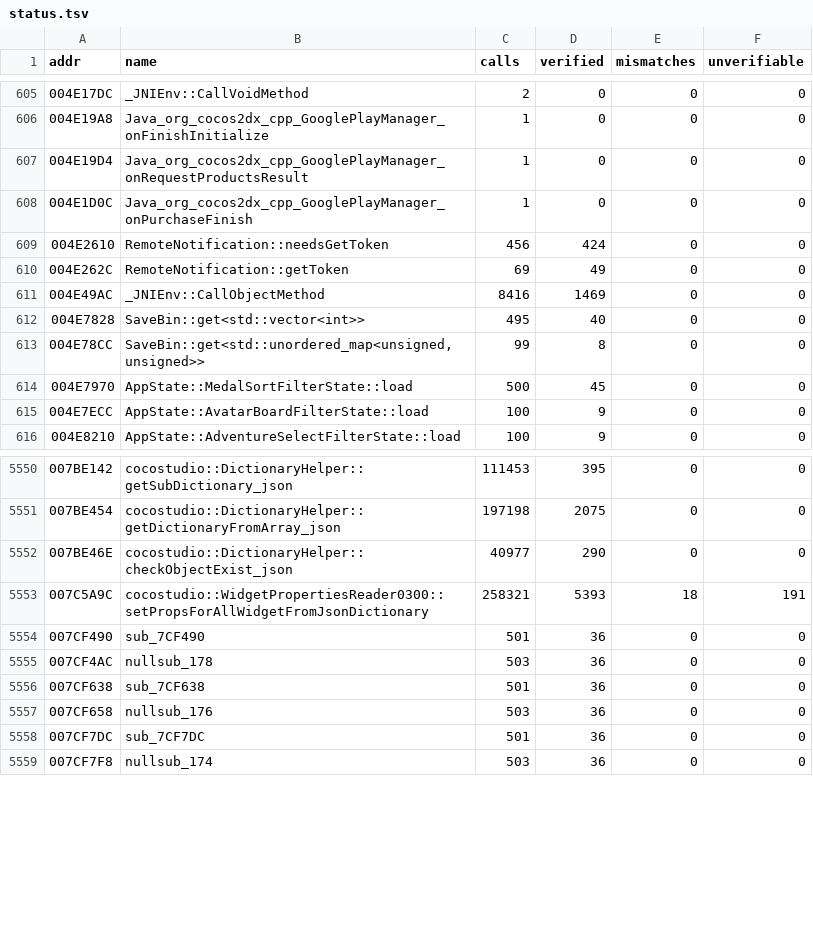
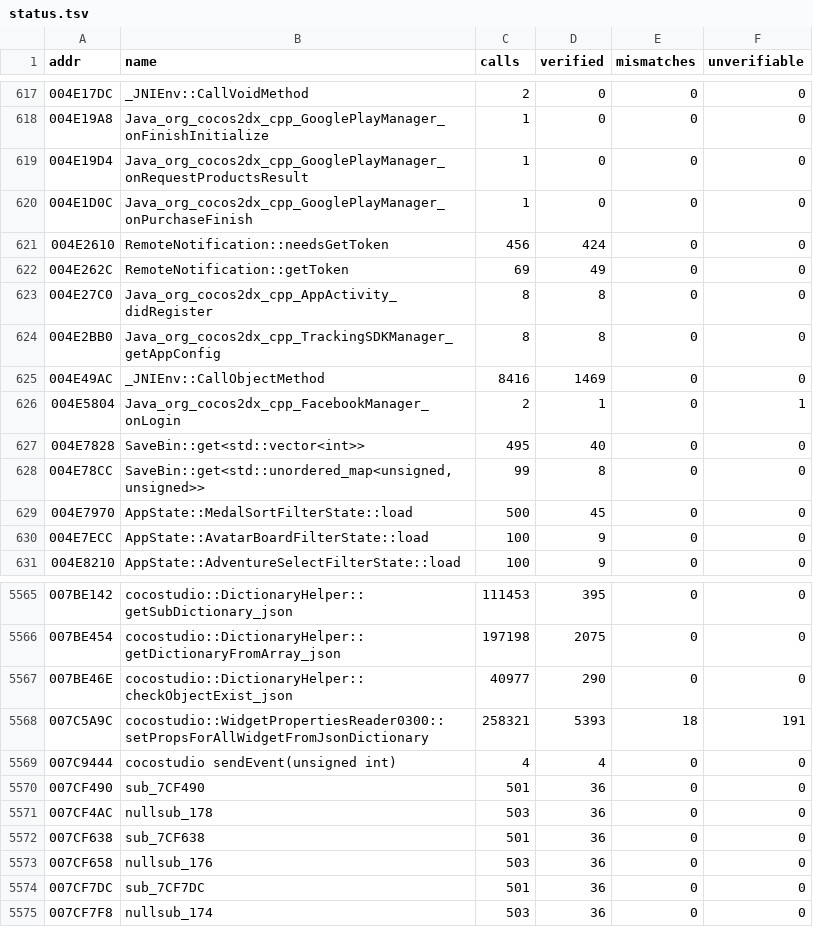
Before and after one commit to thethiny/KHUx-Recomp, a TSV file: rewrite/status.tsv, drawn as a sheet; only a part is shown, gaps mark what is left out; the diff covers the shown part only.

Commit message:
Rewrite batches #1 and #13: static initializer and JNI leftovers
core/StaticConstructors.cpp: the six game exit destructors (snow settings,
direction / shape tables, MasterDataManager's table descriptors); fix the
master-table constructor registering 0x4541F5 instead of sub_4540F4.
core/LibraryStatics.cpp: libpng endpoints compare, cocos2d attribute names and
libc++ time table destructors, crtbegin's atexit (ARM, not verifiable).
b13_jni/JniCallbacks.cpp: AppActivity.didRegister, TrackingSDKManager
getAppConfig, the FacebookManager answers, cocostudio sendEvent.
host: the dev call endpoint takes env / Java string / String[] arguments.
Verified through the call endpoint in sessions b1x2-b1x4: 16 functions,
0 mismatches.

```diff
--- a/rewrite/status.tsv
+++ b/rewrite/status.tsv
@@ -610,3 +622,6 @@ addr	name	calls	verified	mismatches	unverifiable
 004E262C	RemoteNotification::getToken	69	49	0	0
+004E27C0	Java_org_cocos2dx_cpp_AppActivity_didRegister	8	8	0	0
+004E2BB0	Java_org_cocos2dx_cpp_TrackingSDKManager_getAppConfig	8	8	0	0
 004E49AC	_JNIEnv::CallObjectMethod	8416	1469	0	0
+004E5804	Java_org_cocos2dx_cpp_FacebookManager_onLogin	2	1	0	1
 004E7828	SaveBin::get<std::vector<int>>	495	40	0	0
@@ -5553,2 +5568,3 @@ addr	name	calls	verified	mismatches	unverifiable
 007C5A9C	cocostudio::WidgetPropertiesReader0300::setPropsForAllWidgetFromJsonDictionary	258321	5393	18	191
+007C9444	cocostudio sendEvent(unsigned int)	4	4	0	0
 007CF490	sub_7CF490	501	36	0	0
```
Also changed, not shown: 12 added rows and 28 edited cells elsewhere in this file, 9 other files.
